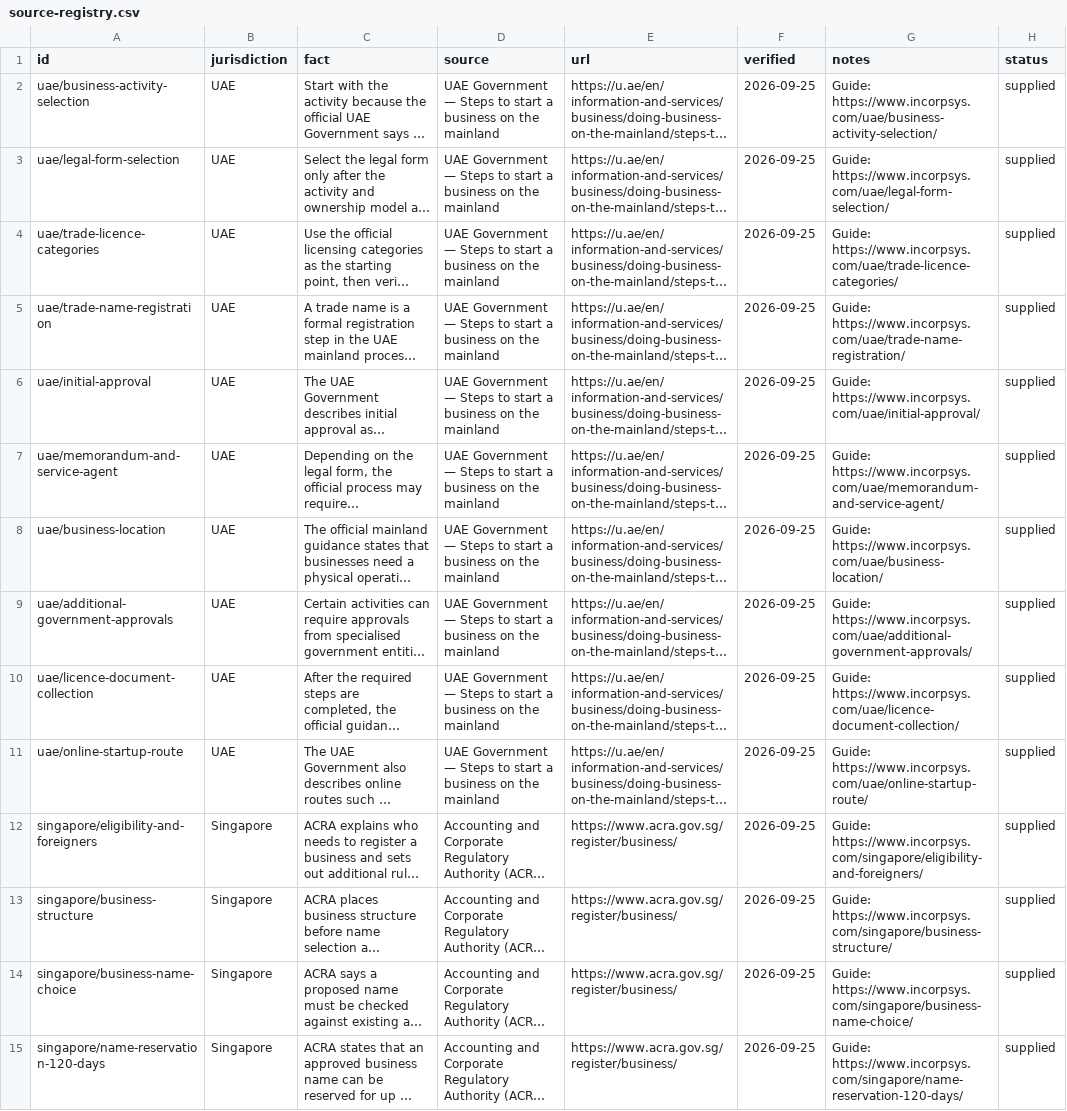
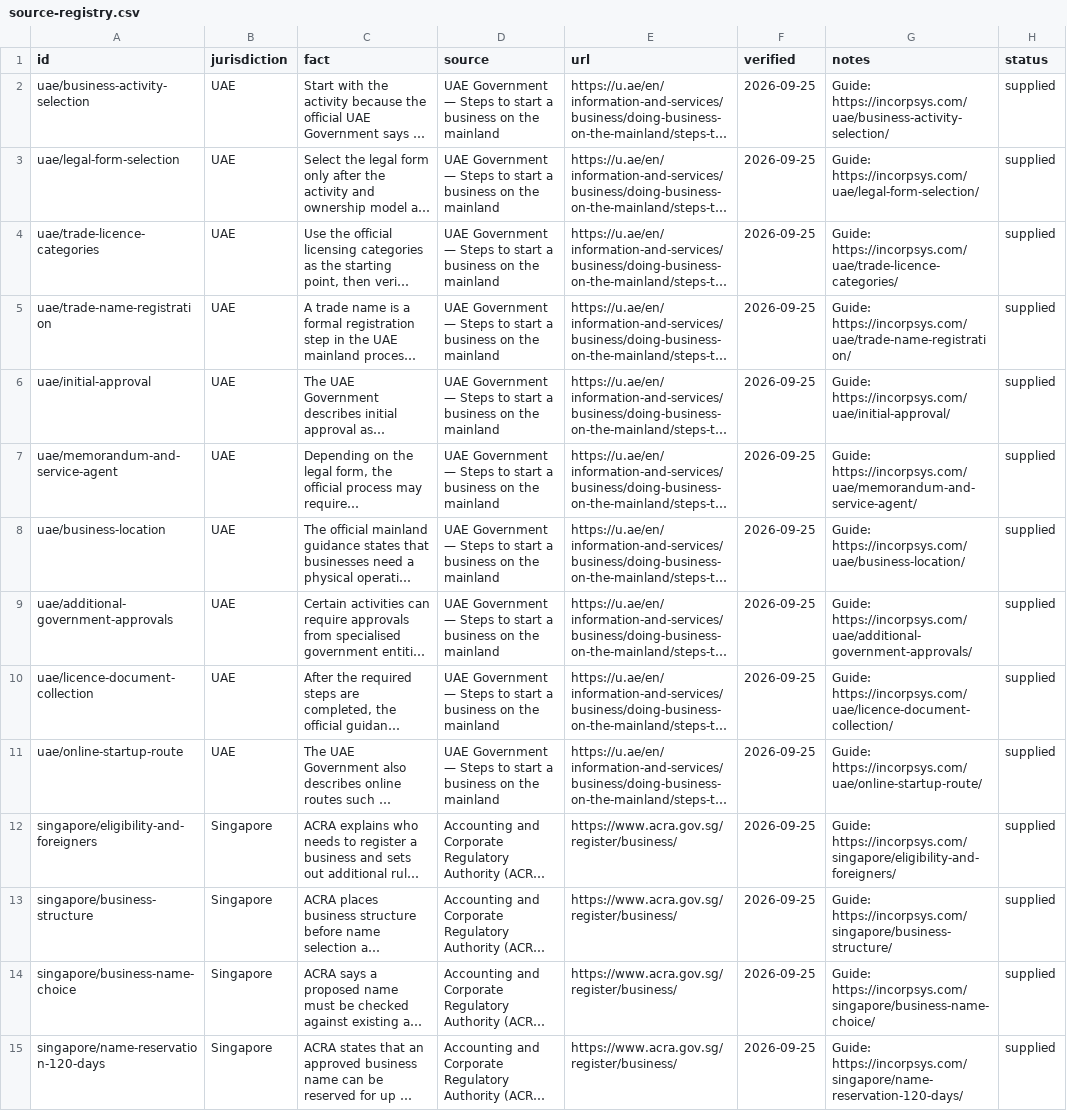
Before and after one commit to coolrenukadevi/INCORPSYS, a CSV file: docs/source-registry.csv, drawn as a sheet; only a part is shown; long unchanged cells end in …; the diff covers the shown part only; the diff names each change by its address in the sheet, - before the commit and + after, or states it on an @@ line.

```diff
--- a/docs/source-registry.csv
+++ b/docs/source-registry.csv
-G2 (notes): Guide: https://www.incorpsys.com/uae/business-activity-selection/
+G2 (notes): Guide: https://incorpsys.com/uae/business-activity-selection/
-G3 (notes): Guide: https://www.incorpsys.com/uae/legal-form-selection/
+G3 (notes): Guide: https://incorpsys.com/uae/legal-form-selection/
-G4 (notes): Guide: https://www.incorpsys.com/uae/trade-licence-categories/
+G4 (notes): Guide: https://incorpsys.com/uae/trade-licence-categories/
-G5 (notes): Guide: https://www.incorpsys.com/uae/trade-name-registration/
+G5 (notes): Guide: https://incorpsys.com/uae/trade-name-registration/
-G6 (notes): Guide: https://www.incorpsys.com/uae/initial-approval/
+G6 (notes): Guide: https://incorpsys.com/uae/initial-approval/
-G7 (notes): Guide: https://www.incorpsys.com/uae/memorandum-and-service-agent/
+G7 (notes): Guide: https://incorpsys.com/uae/memorandum-and-service-agent/
-G8 (notes): Guide: https://www.incorpsys.com/uae/business-location/
+G8 (notes): Guide: https://incorpsys.com/uae/business-location/
-G9 (notes): Guide: https://www.incorpsys.com/uae/additional-government-approvals/
+G9 (notes): Guide: https://incorpsys.com/uae/additional-government-approvals/
-G10 (notes): Guide: https://www.incorpsys.com/uae/licence-document-collection/
+G10 (notes): Guide: https://incorpsys.com/uae/licence-document-collection/
-G11 (notes): Guide: https://www.incorpsys.com/uae/online-startup-route/
+G11 (notes): Guide: https://incorpsys.com/uae/online-startup-route/
-G12 (notes): Guide: https://www.incorpsys.com/singapore/eligibility-and-foreigners/
+G12 (notes): Guide: https://incorpsys.com/singapore/eligibility-and-foreigners/
-G13 (notes): Guide: https://www.incorpsys.com/singapore/business-structure/
+G13 (notes): Guide: https://incorpsys.com/singapore/business-structure/
-G14 (notes): Guide: https://www.incorpsys.com/singapore/business-name-choice/
+G14 (notes): Guide: https://incorpsys.com/singapore/business-name-choice/
-G15 (notes): Guide: https://www.incorpsys.com/singapore/name-reservation-120-days/
+G15 (notes): Guide: https://incorpsys.com/singapore/name-reservation-120-days/
```
Also changed, not shown: 46 edited cells elsewhere in this file, 47 other files.
